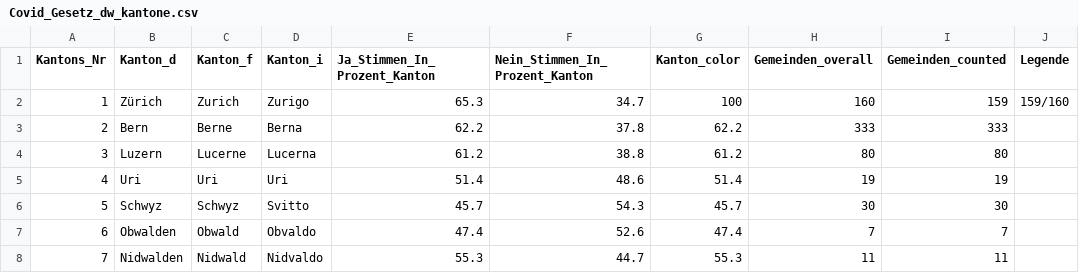
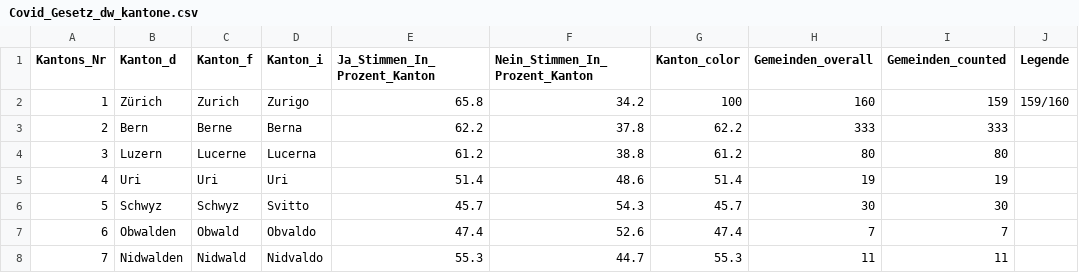
Before and after one commit to awp-finanznachrichten/lena_juni2023, a CSV file: Output/Covid_Gesetz_dw_kantone.csv, drawn as a sheet; only a part is shown.

```diff
--- a/Output/Covid_Gesetz_dw_kantone.csv
+++ b/Output/Covid_Gesetz_dw_kantone.csv
@@ -1,3 +1,3 @@
 "Kantons_Nr","Kanton_d","Kanton_f","Kanton_i","Ja_Stimmen_In_Prozent_Kanton","Nein_Stimmen_In_Prozent_Kanton","Kanton_color","Gemeinden_overall","Gemeinden_counted","Legende"
-1,"Zürich","Zurich","Zurigo",65.3,34.7,100,160,159,"159/160"
+1,"Zürich","Zurich","Zurigo",65.8,34.2,100,160,159,"159/160"
 2,"Bern","Berne","Berna",62.2,37.8,62.2,333,333,
```
Also changed, not shown: Output/Covid_Gesetz_all_data.csv, Output/Klima_Gesetz_all_data.csv, 9 other files.
